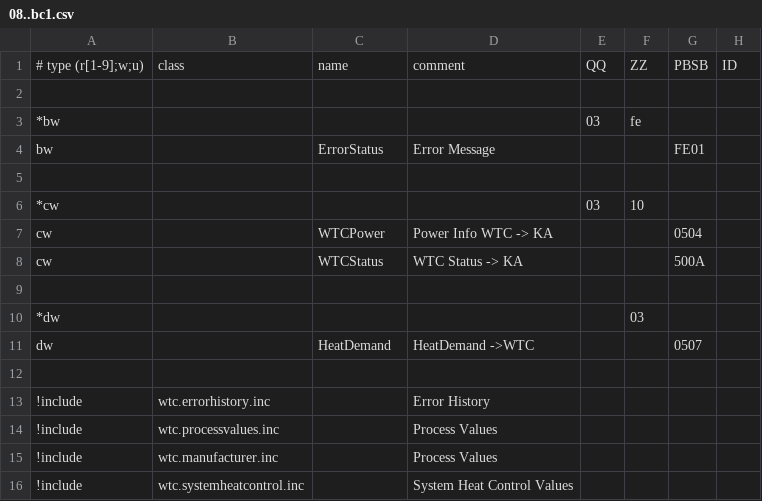
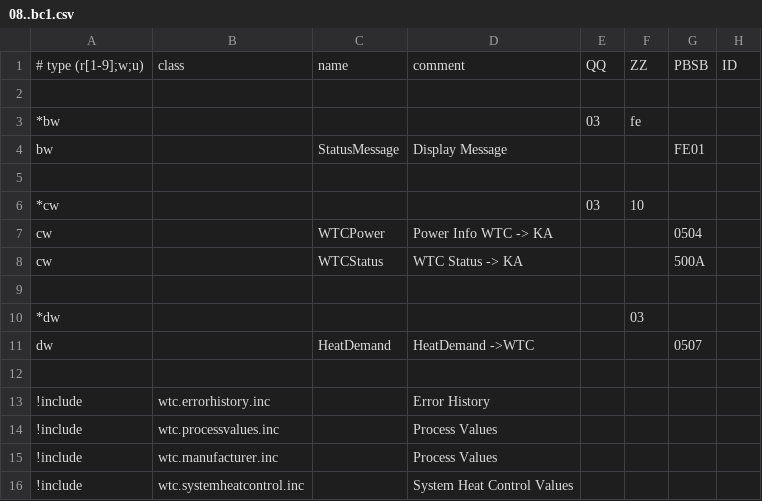
Before and after one commit to aghulas/ebusd-configuration-weishaupt, a CSV file: weishaupt/08..bc1.csv, drawn as a sheet; only a part is shown; the diff names each change by its address in the sheet, - before the commit and + after, or states it on an @@ line.

```diff
--- a/weishaupt/08..bc1.csv
+++ b/weishaupt/08..bc1.csv
-C4: ErrorStatus
+C4: StatusMessage
-D4: Error Message
+D4: Display Message
```
Also changed, not shown: weishaupt/15..hc.csv, weishaupt/35..hc1.csv, 4 other files.
